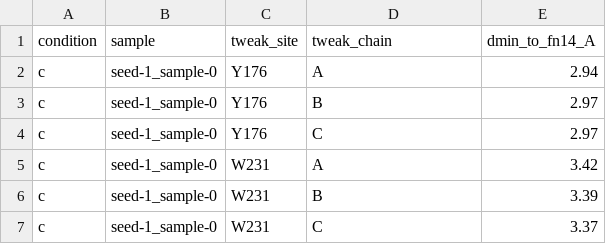
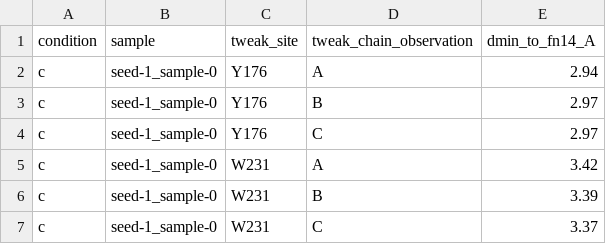
Before and after one commit to leezx/TWEAKR-manuscript, a TSV file: analyses/2026-11-03_tweakr-fn14-structure/tables/M2_posthoc_tweak_sites.tsv, drawn as a sheet; only a part is shown.

```diff
--- a/analyses/2026-11-03_tweakr-fn14-structure/tables/M2_posthoc_tweak_sites.tsv
+++ b/analyses/2026-11-03_tweakr-fn14-structure/tables/M2_posthoc_tweak_sites.tsv
@@ -1,2 +1,2 @@
-condition	sample	tweak_site	tweak_chain	dmin_to_fn14_A
+condition	sample	tweak_site	tweak_chain_observation	dmin_to_fn14_A
 c	seed-1_sample-0	Y176	A	2.94
```
Also changed, not shown: analyses/2026-11-03_tweakr-fn14-structure/manifests/outputs.tsv, analyses/2026-11-03_tweakr-fn14-structure/tables/M2_per_sample.tsv, 10 other files.
